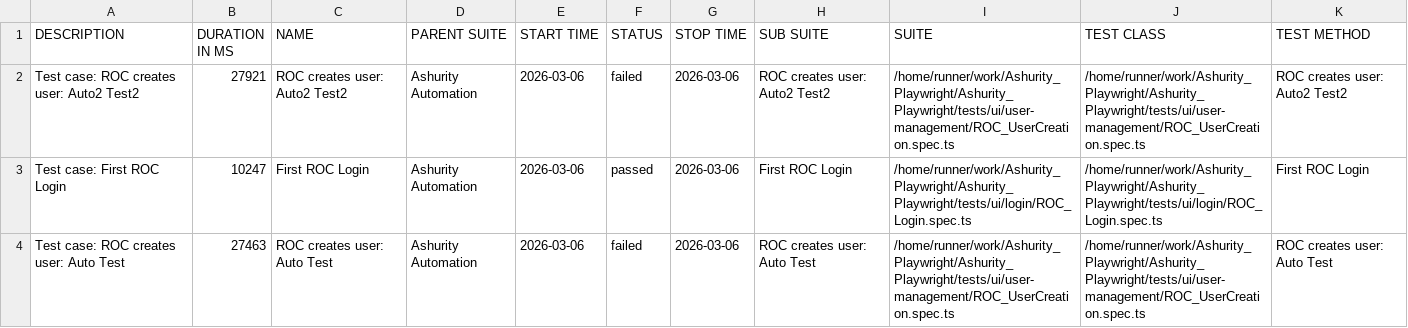
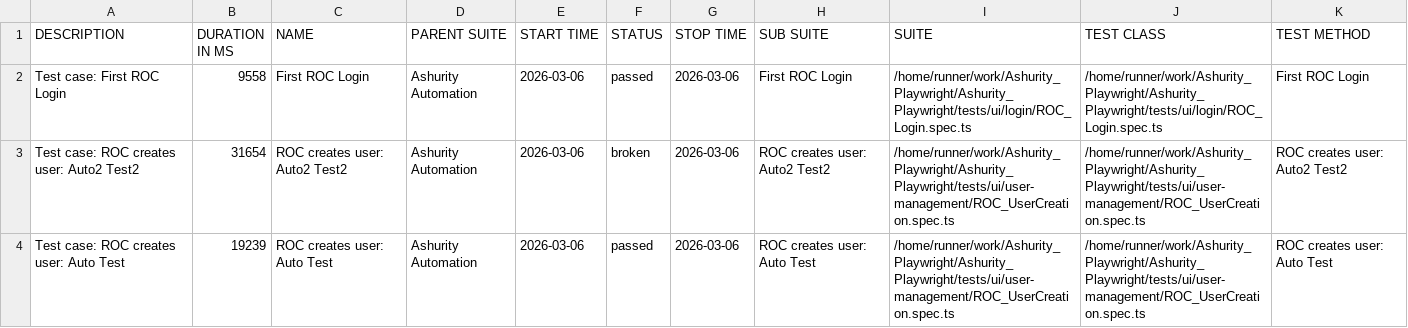
Before and after one commit to Manojsenji/Ashurity_Playwright, a CSV file: data/suites.csv, drawn as a sheet.

```diff
--- a/data/suites.csv
+++ b/data/suites.csv
@@ -1,4 +1,4 @@
 "DESCRIPTION","DURATION IN MS","NAME","PARENT SUITE","START TIME","STATUS","STOP TIME","SUB SUITE","SUITE","TEST CLASS","TEST METHOD"
-"Test case: ROC creates user: Auto2 Test2","27921","ROC creates user: Auto2 Test2","Ashurity Automation","2026-03-06","failed","2026-03-06","ROC creates user: Auto2 Test2","/home/runner/work/Ashurity_Playwright/Ashurity_Playwright/tests/ui/user-management/ROC_UserCreation.spec.ts","/home/runner/work/Ashurity_Playwright/Ashurity_Playwright/tests/ui/user-management/ROC_UserCreation.spec.ts","ROC creates user: Auto2 Test2"
-"Test case: First ROC Login","10247","First ROC Login","Ashurity Automation","2026-03-06","passed","2026-03-06","First ROC Login","/home/runner/work/Ashurity_Playwright/Ashurity_Playwright/tests/ui/login/ROC_Login.spec.ts","/home/runner/work/Ashurity_Playwright/Ashurity_Playwright/tests/ui/login/ROC_Login.spec.ts","First ROC Login"
-"Test case: ROC creates user: Auto Test","27463","ROC creates user: Auto Test","Ashurity Automation","2026-03-06","failed","2026-03-06","ROC creates user: Auto Test","/home/runner/work/Ashurity_Playwright/Ashurity_Playwright/tests/ui/user-management/ROC_UserCreation.spec.ts","/home/runner/work/Ashurity_Playwright/Ashurity_Playwright/tests/ui/user-management/ROC_UserCreation.spec.ts","ROC creates user: Auto Test"
+"Test case: First ROC Login","9558","First ROC Login","Ashurity Automation","2026-03-06","passed","2026-03-06","First ROC Login","/home/runner/work/Ashurity_Playwright/Ashurity_Playwright/tests/ui/login/ROC_Login.spec.ts","/home/runner/work/Ashurity_Playwright/Ashurity_Playwright/tests/ui/login/ROC_Login.spec.ts","First ROC Login"
+"Test case: ROC creates user: Auto2 Test2","31654","ROC creates user: Auto2 Test2","Ashurity Automation","2026-03-06","broken","2026-03-06","ROC creates user: Auto2 Test2","/home/runner/work/Ashurity_Playwright/Ashurity_Playwright/tests/ui/user-management/ROC_UserCreation.spec.ts","/home/runner/work/Ashurity_Playwright/Ashurity_Playwright/tests/ui/user-management/ROC_UserCreation.spec.ts","ROC creates user: Auto2 Test2"
+"Test case: ROC creates user: Auto Test","19239","ROC creates user: Auto Test","Ashurity Automation","2026-03-06","passed","2026-03-06","ROC creates user: Auto Test","/home/runner/work/Ashurity_Playwright/Ashurity_Playwright/tests/ui/user-management/ROC_UserCreation.spec.ts","/home/runner/work/Ashurity_Playwright/Ashurity_Playwright/tests/ui/user-management/ROC_UserCreation.spec.ts","ROC creates user: Auto Test"
```
Also changed, not shown: 53 other files.
